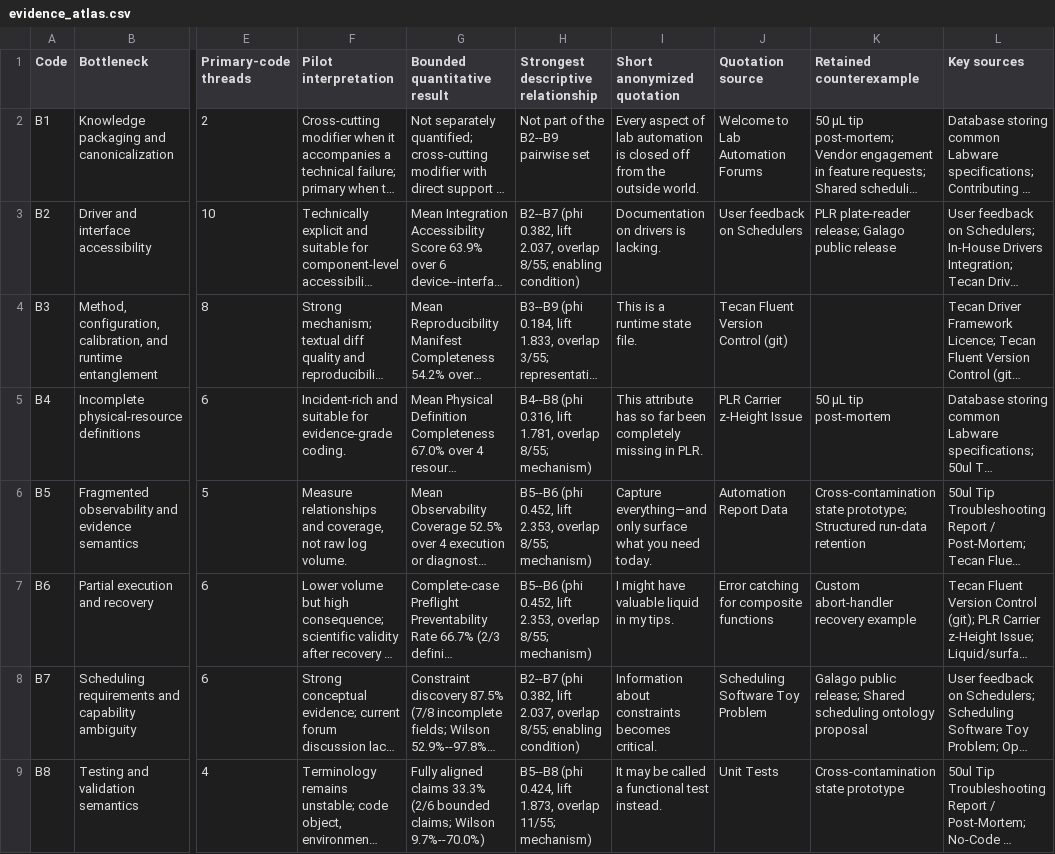
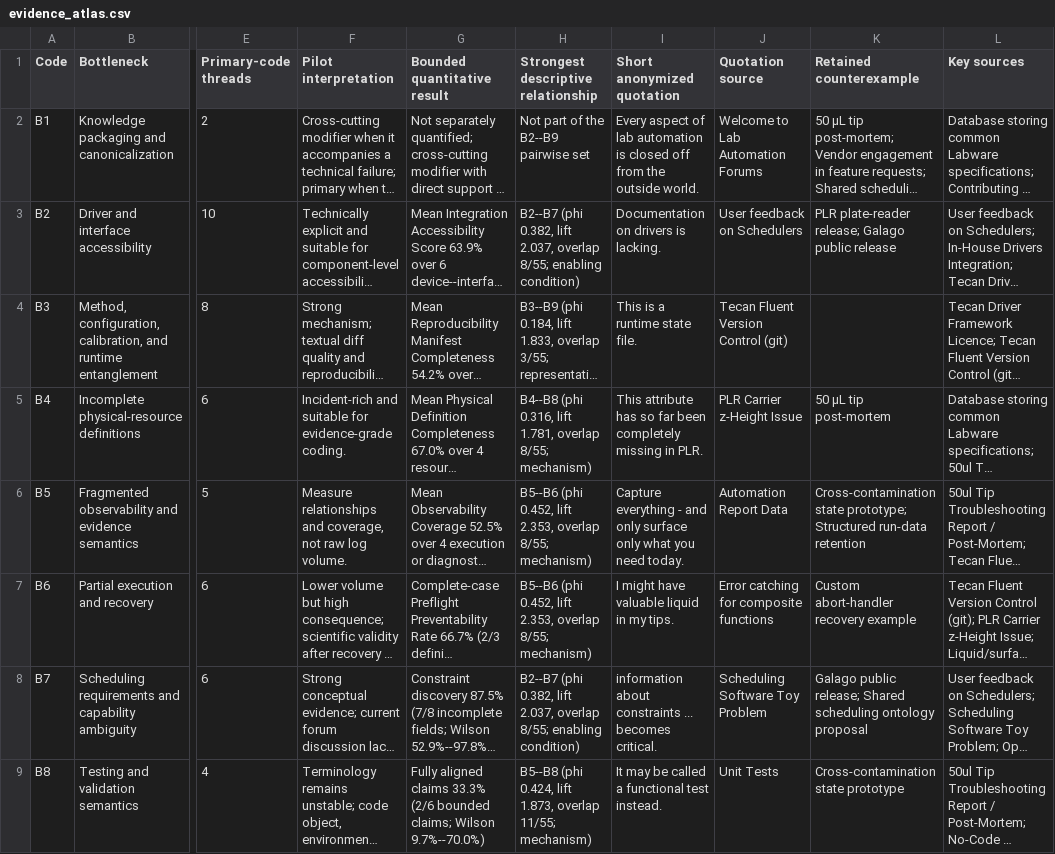
Before and after one commit to fraware/lab-automation-observatory, a CSV file: data/derived/evidence_atlas.csv, drawn as a sheet; only a part is shown, gaps mark what is left out; long unchanged cells end in …; the diff covers the shown part only; the diff names each change by its address in the sheet, - before the commit and + after, or states it on an @@ line.

```diff
--- a/data/derived/evidence_atlas.csv
+++ b/data/derived/evidence_atlas.csv
-I6 (Short anonymized quotation): Capture everything—and only surface what you…
+I6 (Short anonymized quotation): Capture everything - and only surface only what you…
-I8 (Short anonymized quotation): Information about constraints becomes critical.
+I8 (Short anonymized quotation): information about constraints ... becomes critical.
```
Also changed, not shown: 1 edited cell elsewhere in this file, data/robustness/association_leave_one_out.csv, data/robustness/denominator_sensitivity.csv, 20 other files.
